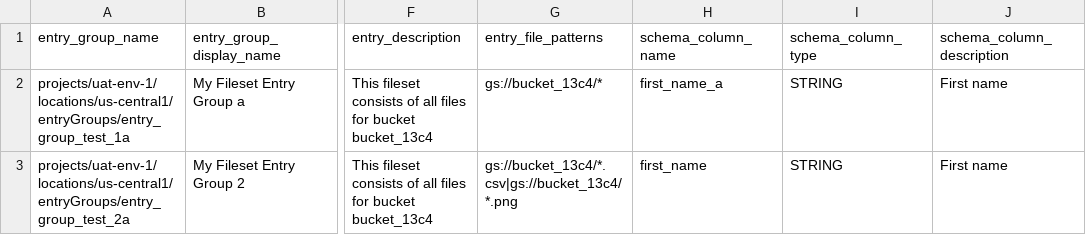
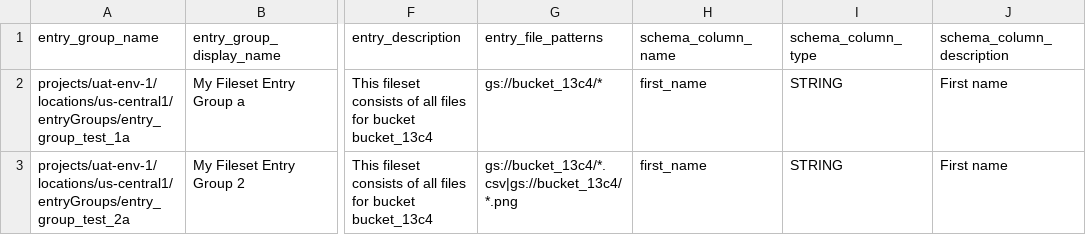
Before and after one commit to mesmacosta/datacatalog-fileset-processor, a CSV file: sample-input/create-filesets/fileset-entry-opt-1-all-metadata.csv, drawn as a sheet; only a part is shown, gaps mark what is left out; the diff names each change by its address in the sheet, - before the commit and + after, or states it on an @@ line.

```diff
--- a/sample-input/create-filesets/fileset-entry-opt-1-all-metadata.csv
+++ b/sample-input/create-filesets/fileset-entry-opt-1-all-metadata.csv
-H2 (schema_column_name): first_name_a
+H2 (schema_column_name): first_name
```
Also changed, not shown: 3 other files.
